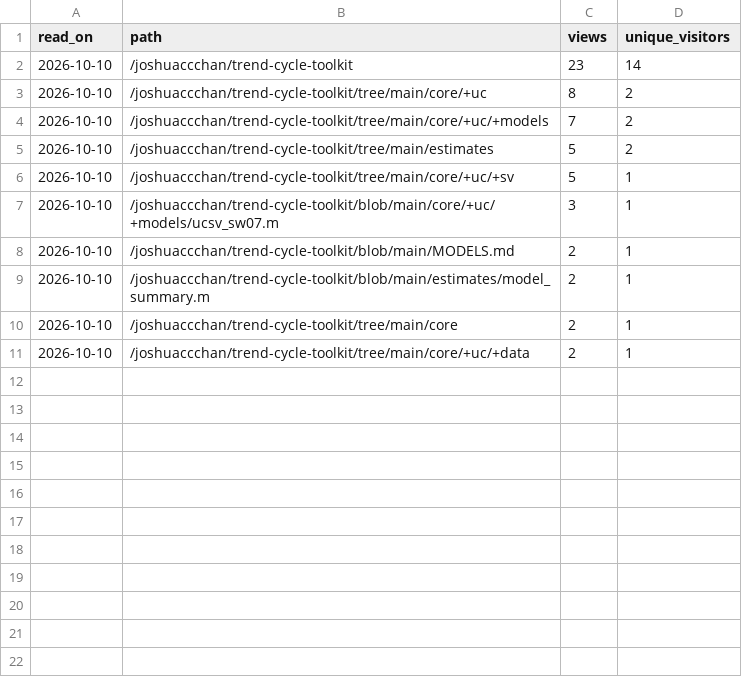
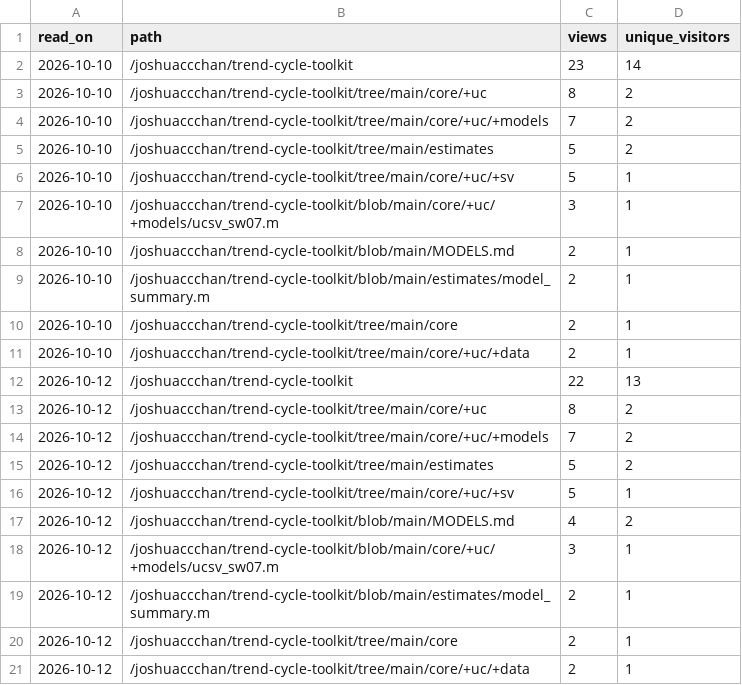
Before and after one commit to joshuaccchan/trend-cycle-toolkit, a CSV file: .github/traffic/paths.csv, drawn as a sheet.

```diff
--- a/.github/traffic/paths.csv
+++ b/.github/traffic/paths.csv
@@ -11 +11,11 @@ read_on,path,views,unique_visitors
 2026-10-10,/joshuaccchan/trend-cycle-toolkit/tree/main/core/+uc/+data,2,1
+2026-10-12,/joshuaccchan/trend-cycle-toolkit,22,13
+2026-10-12,/joshuaccchan/trend-cycle-toolkit/tree/main/core/+uc,8,2
+2026-10-12,/joshuaccchan/trend-cycle-toolkit/tree/main/core/+uc/+models,7,2
+2026-10-12,/joshuaccchan/trend-cycle-toolkit/tree/main/estimates,5,2
+2026-10-12,/joshuaccchan/trend-cycle-toolkit/tree/main/core/+uc/+sv,5,1
+2026-10-12,/joshuaccchan/trend-cycle-toolkit/blob/main/MODELS.md,4,2
+2026-10-12,/joshuaccchan/trend-cycle-toolkit/blob/main/core/+uc/+models/ucsv_sw07.m,3,1
+2026-10-12,/joshuaccchan/trend-cycle-toolkit/blob/main/estimates/model_summary.m,2,1
+2026-10-12,/joshuaccchan/trend-cycle-toolkit/tree/main/core,2,1
+2026-10-12,/joshuaccchan/trend-cycle-toolkit/tree/main/core/+uc/+data,2,1
```
Also changed, not shown: .github/traffic/daily.csv, .github/traffic/traffic.csv, 1 other file.
